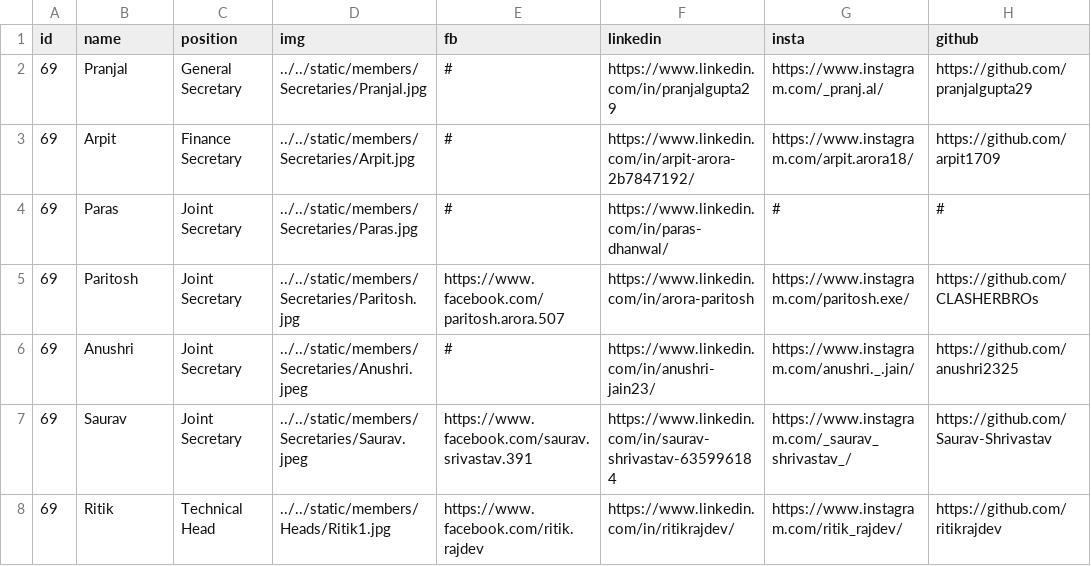
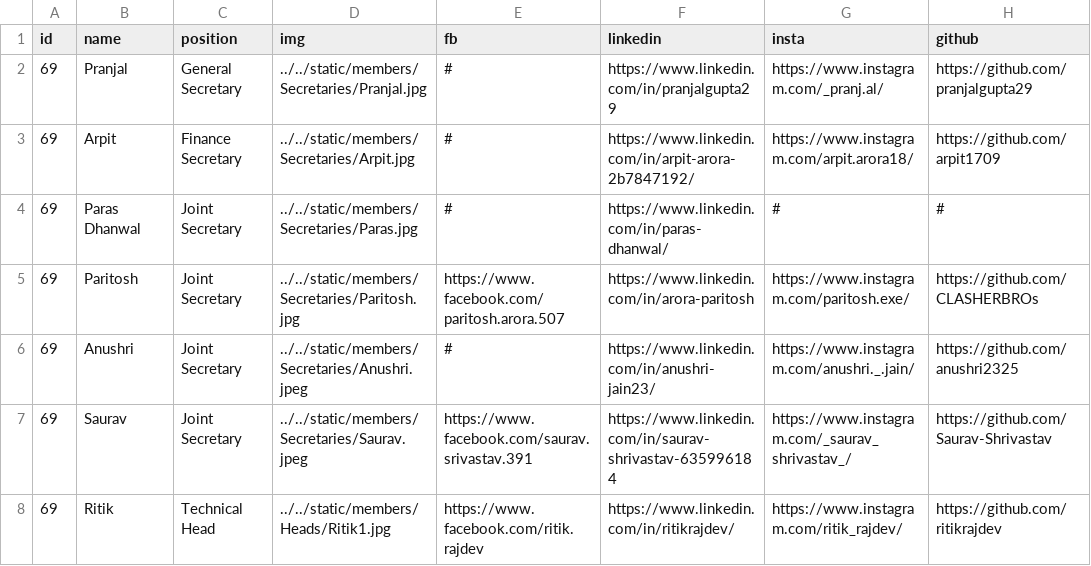
Before and after one commit to MicrosoftStudentChapter/MSC-Website, a CSV file: members/members.csv, drawn as a sheet; only a part is shown.

Commit message:
Update members.csv

```diff
--- a/members/members.csv
+++ b/members/members.csv
@@ -3,3 +3,3 @@ id,name,position,img,fb,linkedin,insta,github
 69,Arpit,Finance Secretary,../../static/members/Secretaries/Arpit.jpg,#,https://www.linkedin.com/in/arpit-arora-2b7847192/,https://www.instagram.com/arpit.arora18/,https://github.com/arpit1709
-69,Paras,Joint Secretary,../../static/members/Secretaries/Paras.jpg,#,https://www.linkedin.com/in/paras-dhanwal/,#,#
+69,Paras Dhanwal,Joint Secretary,../../static/members/Secretaries/Paras.jpg,#,https://www.linkedin.com/in/paras-dhanwal/,#,#
 69,Paritosh,Joint Secretary,../../static/members/Secretaries/Paritosh.jpg,https://www.facebook.com/paritosh.arora.507,https://www.linkedin.com/in/arora-paritosh,https://www.instagram.com/paritosh.exe/,https://github.com/CLASHERBROs
```
